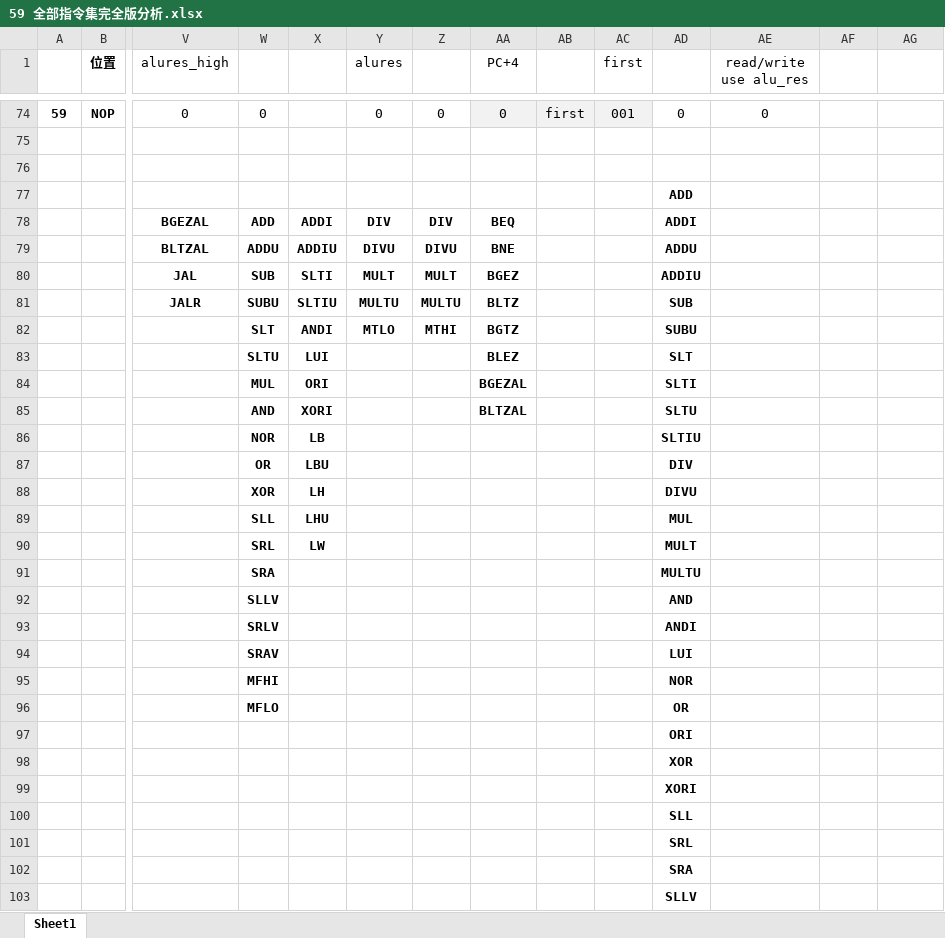
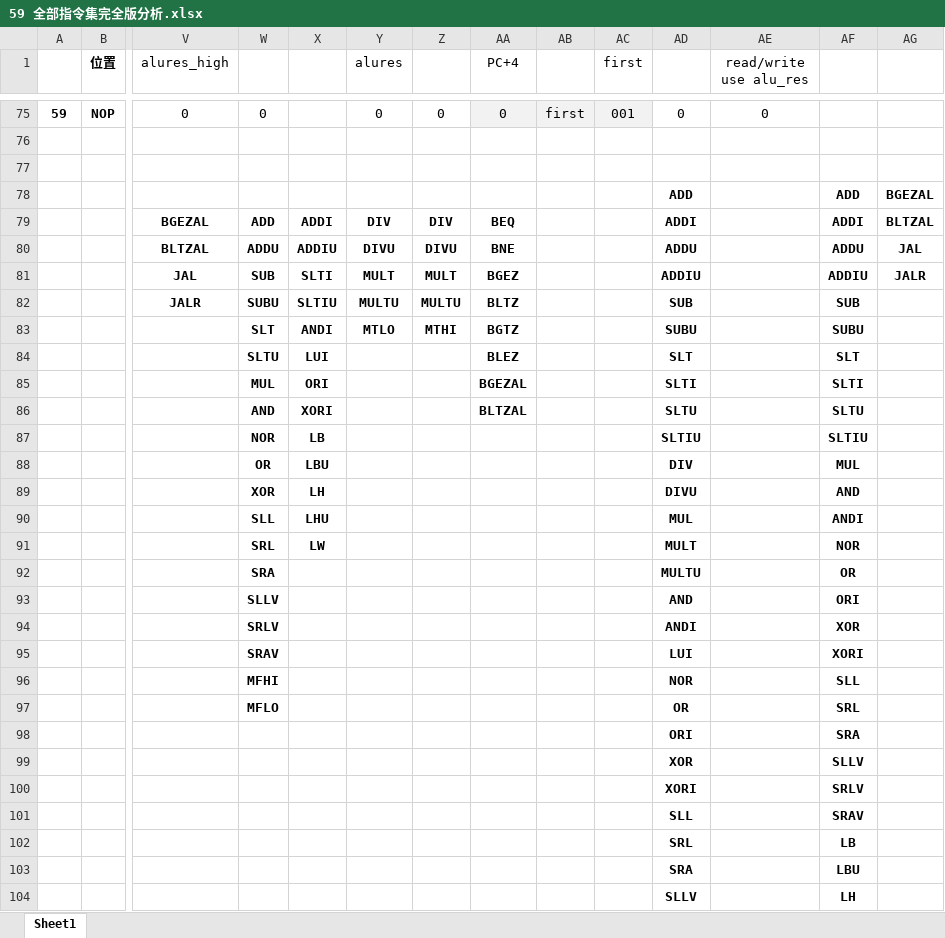
Before and after one commit to Tastror/Disjunctive.N.F, an Excel workbook: Report 22.6 成型多周期 CPU/59 全部指令集完全版分析.xlsx, sheet Sheet1, drawn as a sheet; only a part is shown, gaps mark what is left out; values as stored, in another font and other column widths than the file's, no borders; removed rows and columns are numbered as before the commit, all else as after; rows hold the shown columns only; the diff covers the shown part only; the diff names each change by its address in the sheet, - before the commit and + after, or states it on an @@ line.

Commit message:
add high-low, and all normal instructions done

```diff
--- a/Report 22.6 成型多周期 CPU/59 全部指令集完全版分析.xlsx (sheet Sheet1)
+++ b/Report 22.6 成型多周期 CPU/59 全部指令集完全版分析.xlsx (sheet Sheet1)
-row 77:  |  |  |  |  |  |  |  |  |  | ADD
+row 78:  |  |  |  |  |  |  |  |  |  | ADD |  | ADD | BGEZAL
-AF79: (empty)
+AF79: ADDI
-AG79: (empty)
+AG79: BLTZAL
-AF80: (empty)
+AF80: ADDU
-AG80: (empty)
+AG80: JAL
-AF81: (empty)
+AF81: ADDIU
-AG81: (empty)
+AG81: JALR
-AF82: (empty)
+AF82: SUB
-AF83: (empty)
+AF83: SUBU
-AF84: (empty)
+AF84: SLT
-AF85: (empty)
+AF85: SLTI
-AF86: (empty)
+AF86: SLTU
-AF87: (empty)
+AF87: SLTIU
-AF88: (empty)
+AF88: MUL
-AF89: (empty)
+AF89: AND
-AF90: (empty)
+AF90: ANDI
-AF91: (empty)
+AF91: NOR
-AF92: (empty)
+AF92: OR
-AF93: (empty)
+AF93: ORI
-AF94: (empty)
+AF94: XOR
-AF95: (empty)
+AF95: XORI
-AF96: (empty)
+AF96: SLL
-AF97: (empty)
+AF97: SRL
-AF98: (empty)
+AF98: SRA
-AF99: (empty)
+AF99: SLLV
-AF100: (empty)
+AF100: SRLV
-AF101: (empty)
+AF101: SRAV
-AF102: (empty)
+AF102: LB
-AF103: (empty)
+AF103: LBU
-AF104: (empty)
+AF104: LH
```
Also changed, not shown: 2 added rows, 9 hidden or unhidden rows and 7 edited cells elsewhere in this sheet, 9 other files.
